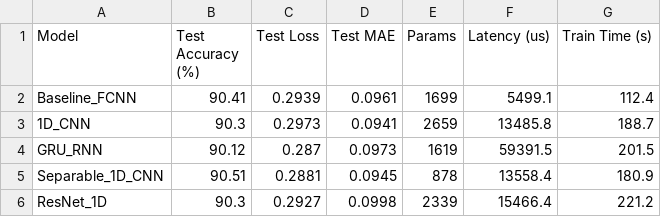
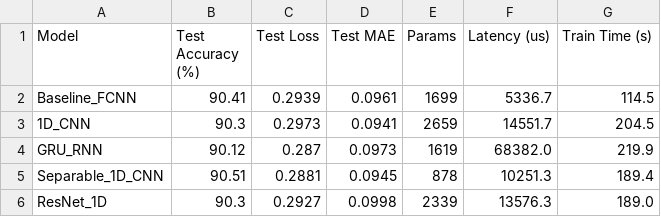
Before and after one commit to Brauuwu/LoRa_TinyML_Hopping, a CSV file: TinyML/models/models_benchmark_summary.csv, drawn as a sheet.

Commit message:
update: refresh benchmark results, dynamic trade-off plot limits, and update notebook

```diff
--- a/TinyML/models/models_benchmark_summary.csv
+++ b/TinyML/models/models_benchmark_summary.csv
@@ -1,6 +1,6 @@
 Model,Test Accuracy (%),Test Loss,Test MAE,Params,Latency (us),Train Time (s)
-Baseline_FCNN,90.41,0.2939,0.0961,1699,5499.1,112.4
-1D_CNN,90.3,0.2973,0.0941,2659,13485.8,188.7
-GRU_RNN,90.12,0.287,0.0973,1619,59391.5,201.5
-Separable_1D_CNN,90.51,0.2881,0.0945,878,13558.4,180.9
-ResNet_1D,90.3,0.2927,0.0998,2339,15466.4,221.2
+Baseline_FCNN,90.41,0.2939,0.0961,1699,5336.7,114.5
+1D_CNN,90.3,0.2973,0.0941,2659,14551.7,204.5
+GRU_RNN,90.12,0.287,0.0973,1619,68382.0,219.9
+Separable_1D_CNN,90.51,0.2881,0.0945,878,10251.3,189.4
+ResNet_1D,90.3,0.2927,0.0998,2339,13576.3,189.0
```
Also changed, not shown: 6 other files.
